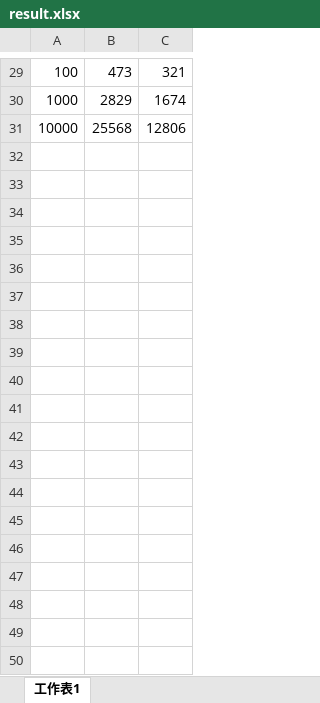
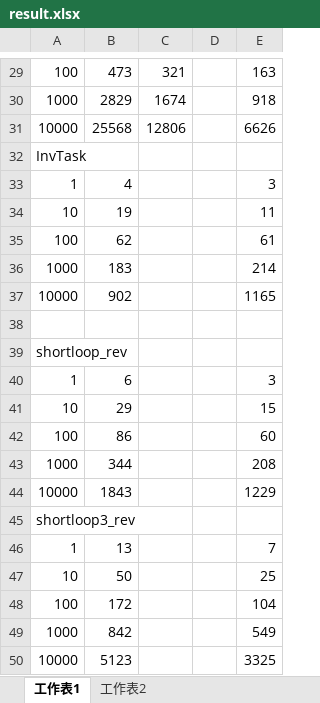
Before and after one commit to guoqinlong/Efficient-Recovery-of-Disorder-Events, an Excel workbook: DisorderEvent/file/result.xlsx, sheet 工作表1, drawn as a sheet; only a part is shown, gaps mark what is left out; values as stored, in another font and other column widths than the file's, no borders; the diff covers the shown part only; the diff names each change by its address in the sheet, - before the commit and + after, or states it on an @@ line.

```diff
--- a/DisorderEvent/file/result.xlsx (sheet 工作表1)
+++ b/DisorderEvent/file/result.xlsx (sheet 工作表1)
+sheet tab: 工作表2
+column D, empty
+column E, rows 29-31: 163 | 918 | 6626
+row 32: InvTask
+row 33: 1 | 4 |  |  | 3
+row 34: 10 | 19 |  |  | 11
+row 35: 100 | 62 |  |  | 61
+row 36: 1000 | 183 |  |  | 214
+row 37: 10000 | 902 |  |  | 1165
+row 38: (empty)
+row 39: shortloop_rev
+row 40: 1 | 6 |  |  | 3
+row 41: 10 | 29 |  |  | 15
+row 42: 100 | 86 |  |  | 60
+row 43: 1000 | 344 |  |  | 208
+row 44: 10000 | 1843 |  |  | 1229
+row 45: shortloop3_rev
+row 46: 1 | 13 |  |  | 7
+row 47: 10 | 50 |  |  | 25
+row 48: 100 | 172 |  |  | 104
+row 49: 1000 | 842 |  |  | 549
+row 50: 10000 | 5123 |  |  | 3325
```
Also changed, not shown: 4 edited cells elsewhere in this sheet, 11 other files.
